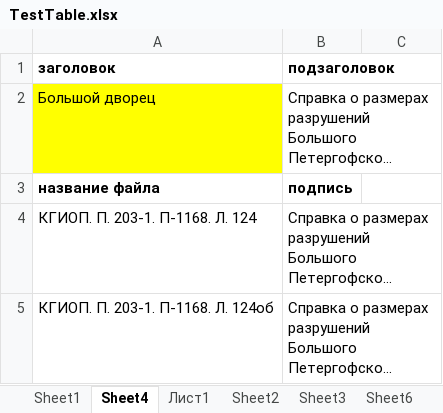
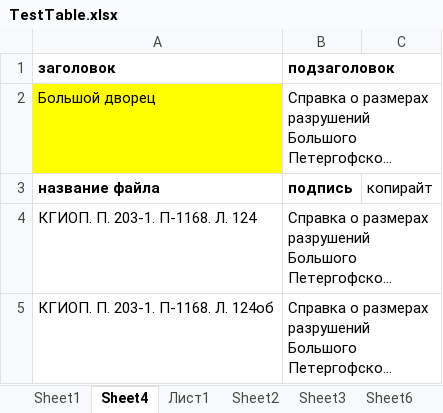
Before and after one commit to LordOfTheDepth/Peterhoff, an Excel workbook: TestTable.xlsx, sheet Sheet4, drawn as a sheet; long unchanged cells end in …; values as stored, in another font and other column widths than the file's, no borders; the diff names each change by its address in the sheet, - before the commit and + after, or states it on an @@ line.

```diff
--- a/TestTable.xlsx (sheet Sheet4)
+++ b/TestTable.xlsx (sheet Sheet4)
-C3: (empty)
+C3: копирайт
```
Also changed, not shown: sheet Sheet1, sheet Лист1, 3 other files.
